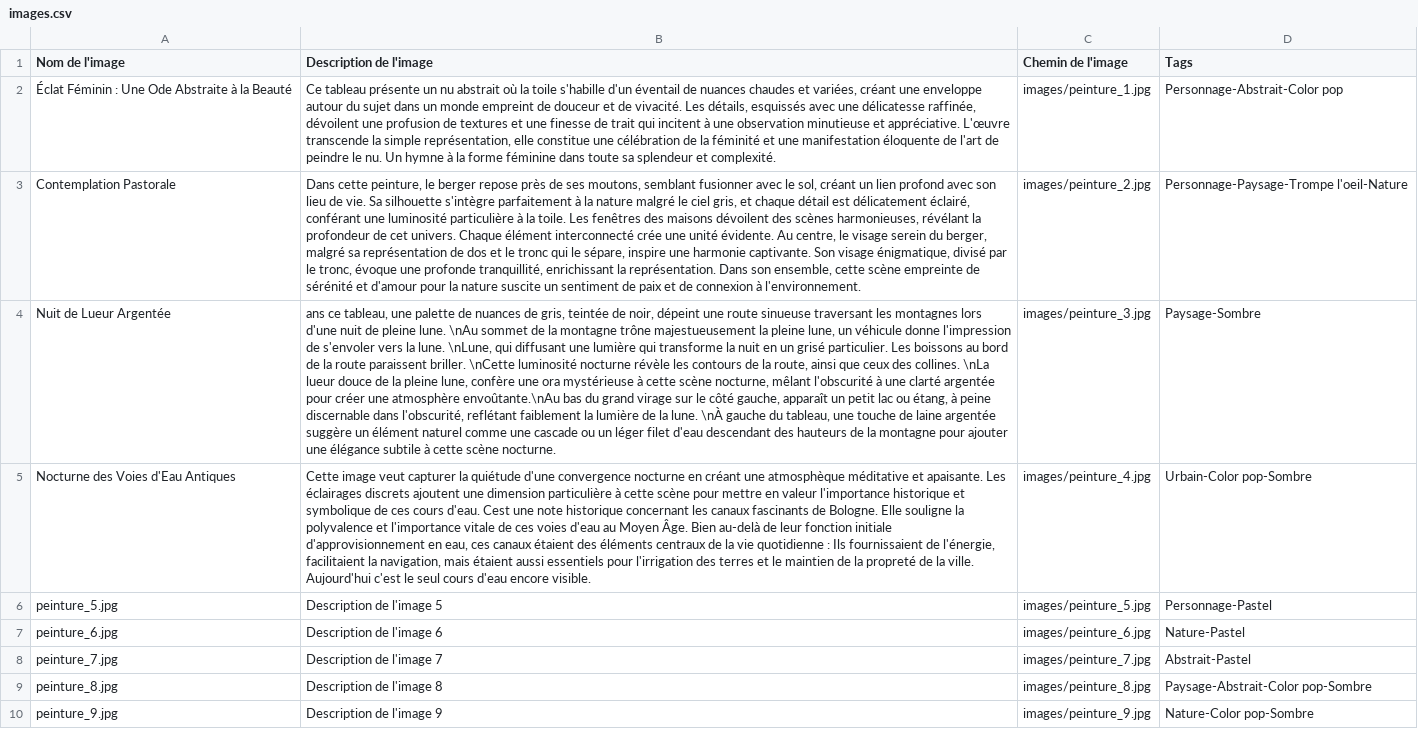
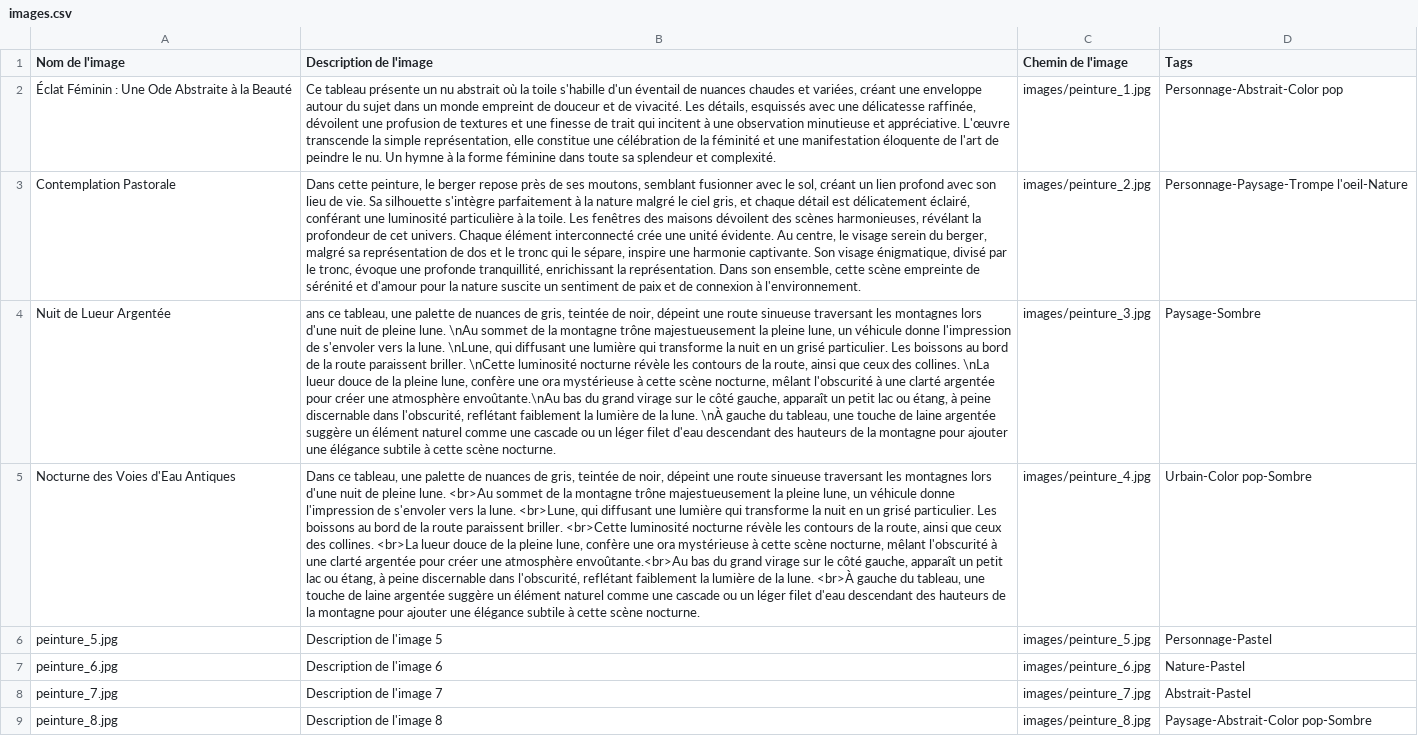
Before and after one commit to vladimir-monari/monartistique, a CSV file: images.csv, drawn as a sheet; only a part is shown; the shorter side is filled out with more unchanged rows; the diff names each change by its address in the sheet, - before the commit and + after, or states it on an @@ line.

Commit message:
Test change title and description

```diff
--- a/images.csv
+++ b/images.csv
-B5 (Description de l'image): Cette image veut capturer la quiétude d'une convergence nocturne en créant une atmosphèque méditative et apaisante. Les éclairages discrets ajoutent une dimension particulière à cette scène pour mettre en valeur l'importance historique et symbolique de ces cours d'eau. Cest une note historique concernant les canaux fascinants de Bologne. Elle souligne la polyvalence et l'importance vitale de ces voies d'eau au Moyen Âge. Bien au-delà de leur fonction initiale d'approvisionnement en eau, ces canaux étaient des éléments centraux de la vie quotidienne : Ils fournissaient de l'énergie, facilitaient la navigation, mais étaient aussi essentiels pour l'irrigation des terres et le maintien de la propreté de la ville. Aujourd'hui c'est le seul cours d'eau encore visible.
+B5 (Description de l'image): Dans ce tableau, une palette de nuances de gris, teintée de noir, dépeint une route sinueuse traversant les montagnes lors d'une nuit de pleine lune. <br>Au sommet de la montagne trône majestueusement la pleine lune, un véhicule donne l'impression de s'envoler vers la lune. <br>Lune, qui diffusant une lumière qui transforme la nuit en un grisé particulier. Les boissons au bord de la route paraissent briller. <br>Cette luminosité nocturne révèle les contours de la route, ainsi que ceux des collines. <br>La lueur douce de la pleine lune, confère une ora mystérieuse à cette scène nocturne, mêlant l'obscurité à une clarté argentée pour créer une atmosphère envoûtante.<br>Au bas du grand virage sur le côté gauche, apparaît un petit lac ou étang, à peine discernable dans l'obscurité, reflétant faiblement la lumière de la lune. <br>À gauche du tableau, une touche de laine argentée suggère un élément naturel comme une cascade ou un léger filet d'eau descendant des hauteurs de la montagne pour ajouter une élégance subtile à cette scène nocturne.
```
